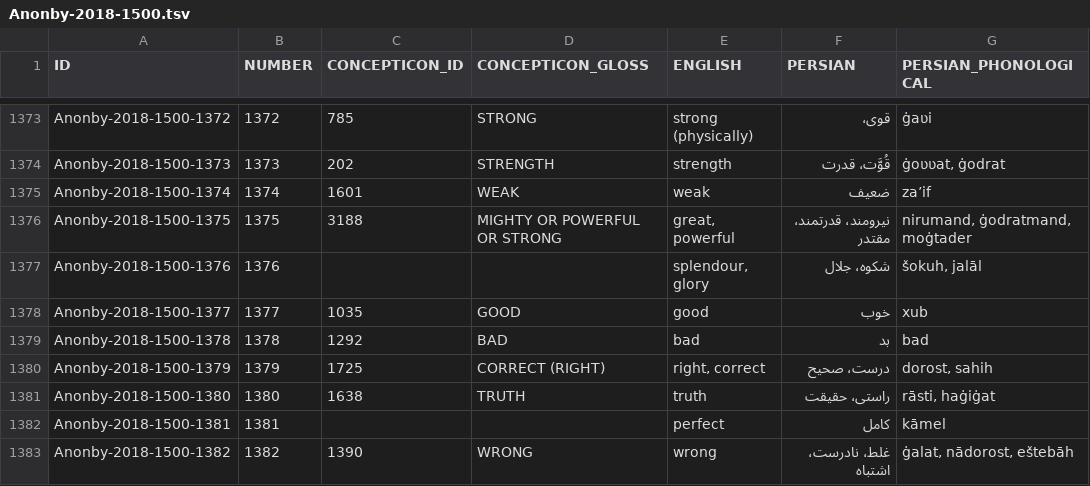
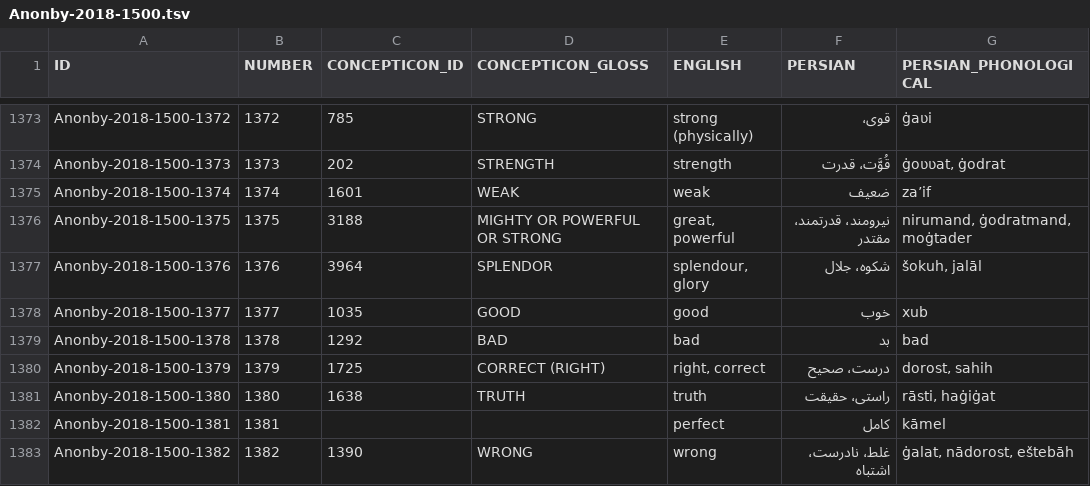
Before and after one commit to concepticon/concepticon-data, a TSV file: concepticondata/conceptlists/Anonby-2018-1500.tsv, drawn as a sheet; only a part is shown, gaps mark what is left out; the diff names each change by its address in the sheet, - before the commit and + after, or states it on an @@ line.

```diff
--- a/concepticondata/conceptlists/Anonby-2018-1500.tsv
+++ b/concepticondata/conceptlists/Anonby-2018-1500.tsv
-C1377 (CONCEPTICON_ID): (empty)
+C1377 (CONCEPTICON_ID): 3964
-D1377 (CONCEPTICON_GLOSS): (empty)
+D1377 (CONCEPTICON_GLOSS): SPLENDOR
```
Also changed, not shown: concepticondata/conceptlists/Kornai-2018-1400.tsv, concepticondata/conceptlists/Lynott-2013-400.tsv, 20 other files.
